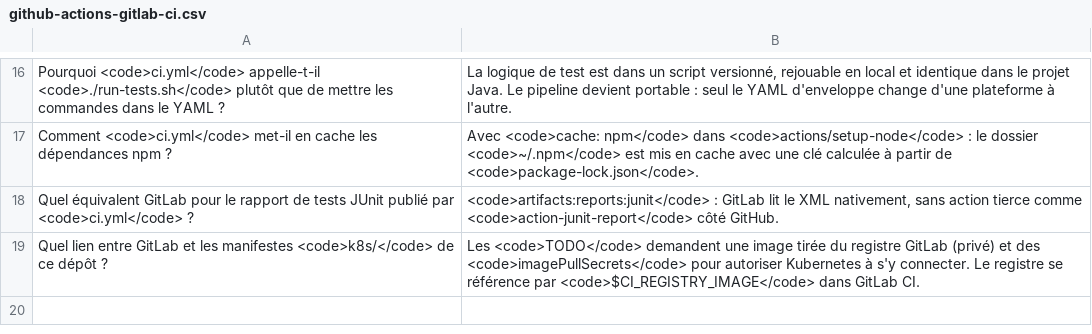
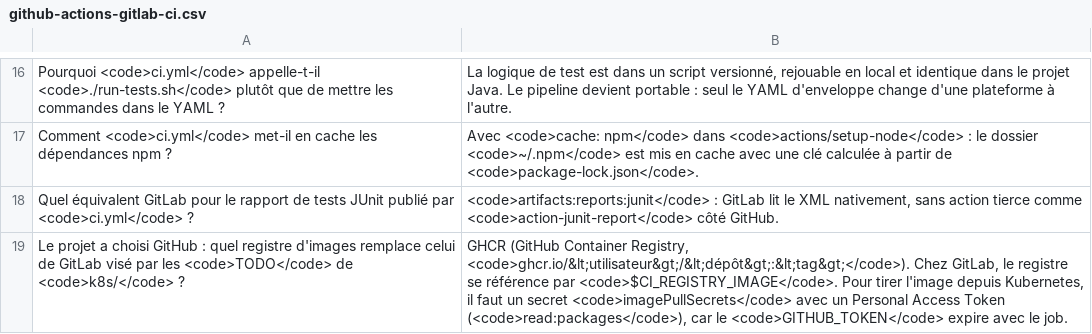
Before and after one commit to denoyela-4913/G-rez-l-int-gration-et-la-livraison-continue-Application-Angular, a CSV file: learning/build/flashcards/github-actions-gitlab-ci.csv, drawn as a sheet; only a part is shown, gaps mark what is left out.

```diff
--- a/learning/build/flashcards/github-actions-gitlab-ci.csv
+++ b/learning/build/flashcards/github-actions-gitlab-ci.csv
@@ -18,2 +18,2 @@ Comment <code>ci.yml</code> met-il en cache les dépendances npm ?,Avec <code>ca
 Quel équivalent GitLab pour le rapport de tests JUnit publié par <code>ci.yml</code> ?,"<code>artifacts:reports:junit</code> : GitLab lit le XML nativement, sans action tierce comme <code>action-junit-report</code> côté GitHub."
-Quel lien entre GitLab et les manifestes <code>k8s/</code> de ce dépôt ?,Les <code>TODO</code> demandent une image tirée du registre GitLab (privé) et des <code>imagePullSecrets</code> pour autoriser Kubernetes à s'y connecter. Le registre se référence par <code>$CI_REGISTRY_IMAGE</code> dans GitLab CI.
+Le projet a choisi GitHub : quel registre d'images remplace celui de GitLab visé par les <code>TODO</code> de <code>k8s/</code> ?,"GHCR (GitHub Container Registry, <code>ghcr.io/&lt;utilisateur&gt;/&lt;dépôt&gt;:&lt;tag&gt;</code>). Chez GitLab, le registre se référence par <code>$CI_REGISTRY_IMAGE</code>. Pour tirer l'image depuis Kubernetes, il faut un secret <code>imagePullSecrets</code> avec un Personal Access Token (<code>read:packages</code>), car le <code>GITHUB_TOKEN</code> expire avec le job."
```
Also changed, not shown: learning/build/flashcards/orchestration-kubernetes-swarm.csv, 8 other files.
